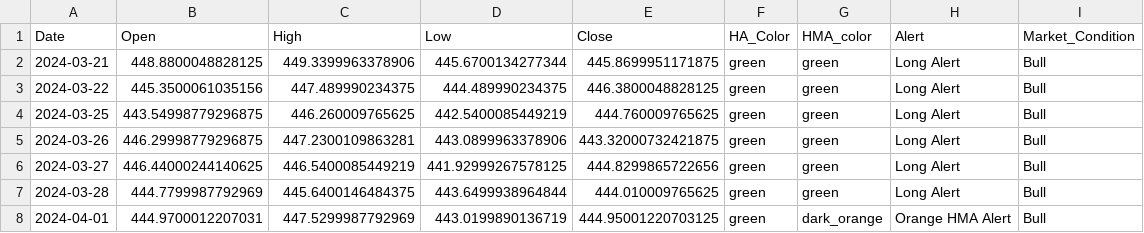
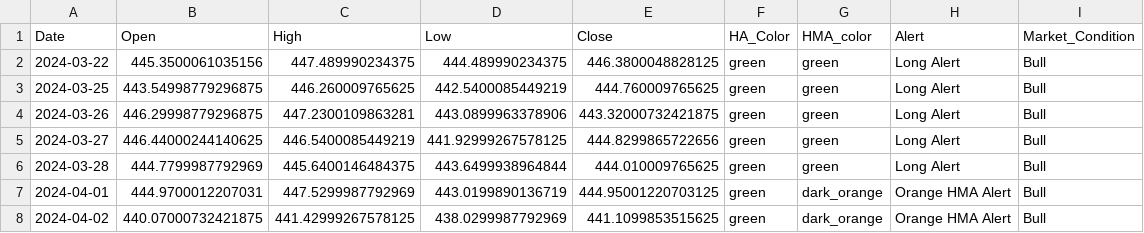
Before and after one commit to rbnyng/trend_alert, a CSV file: last_seven_days.csv, drawn as a sheet.

```diff
--- a/last_seven_days.csv
+++ b/last_seven_days.csv
@@ -1,3 +1,2 @@
 Date,Open,High,Low,Close,HA_Color,HMA_color,Alert,Market_Condition
-2024-03-21,448.8800048828125,449.3399963378906,445.6700134277344,445.8699951171875,green,green,Long Alert,Bull
 2024-03-22,445.3500061035156,447.489990234375,444.489990234375,446.3800048828125,green,green,Long Alert,Bull
@@ -8 +7,2 @@ Date,Open,High,Low,Close,HA_Color,HMA_color,Alert,Market_Condition
 2024-04-01,444.9700012207031,447.5299987792969,443.0199890136719,444.95001220703125,green,dark_orange,Orange HMA Alert,Bull
+2024-04-02,440.07000732421875,441.42999267578125,438.0299987792969,441.1099853515625,green,dark_orange,Orange HMA Alert,Bull
```
